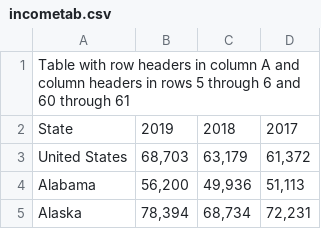
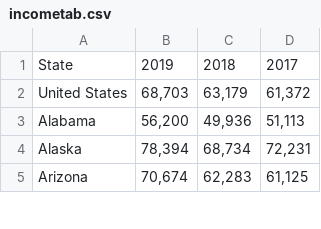
Before and after one commit to jamesyoung4/finalproj118, a CSV file: incometab.csv, drawn as a sheet; only a part is shown; the shorter side is filled out with more unchanged rows; the diff names each change by its address in the sheet, - before the commit and + after, or states it on an @@ line.

Commit message:
Add files via upload

```diff
--- a/incometab.csv
+++ b/incometab.csv
-row 1: Table with row headers in column A and column headers in rows 5 through 6 and 60 through 61
```
